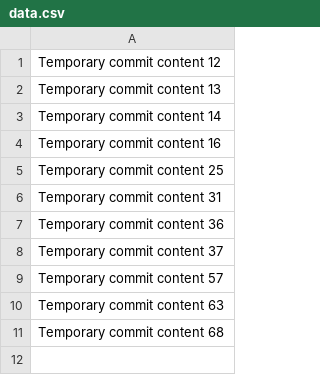
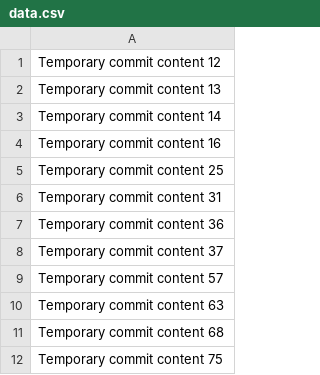
Before and after one commit to paulkungwuzhou/kungwo, a CSV file: data.csv, drawn as a sheet; the diff names each change by its address in the sheet, - before the commit and + after, or states it on an @@ line.

```diff
--- a/data.csv
+++ b/data.csv
+row 12: Temporary commit content 75
```
